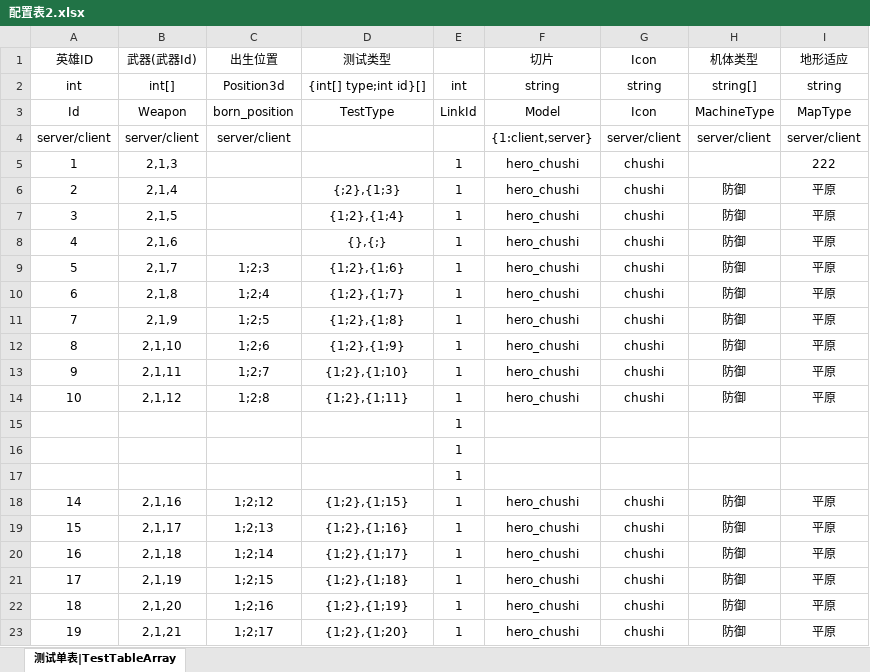
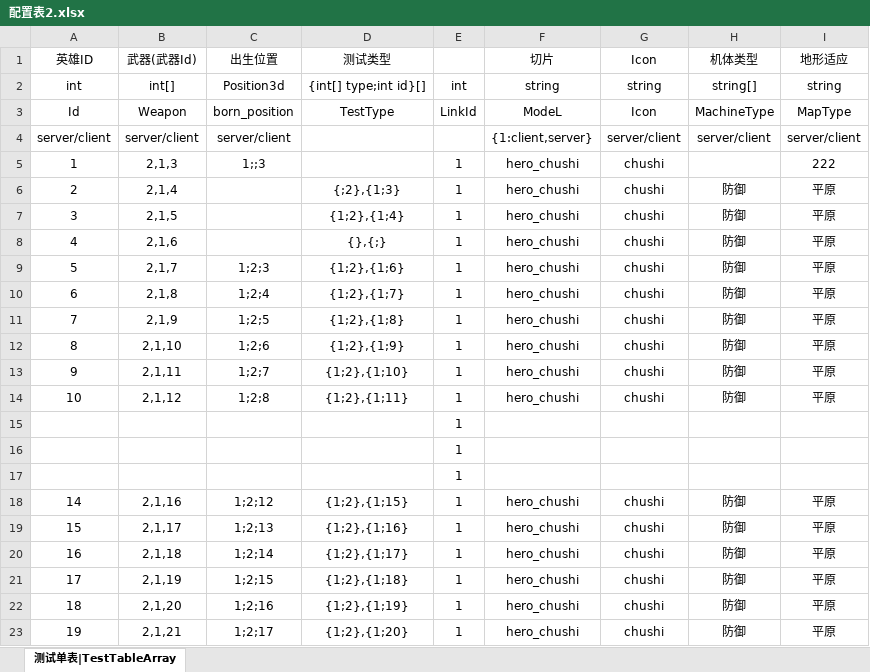
Before and after one commit to leolichenxi/ExcelExport, an Excel workbook: Exporter/配置表2.xlsx, sheet 测试单表|TestTableArray, drawn as a sheet; values as stored, in another font and other column widths than the file's, no borders; charts and pictures not drawn; the diff names each change by its address in the sheet, - before the commit and + after, or states it on an @@ line.

```diff
--- a/Exporter/配置表2.xlsx (sheet 测试单表|TestTableArray)
+++ b/Exporter/配置表2.xlsx (sheet 测试单表|TestTableArray)
-F3: Model
+F3: ModeL
-C5: (empty)
+C5: 1;;3
```
Also changed, not shown: charts or pictures, Exporter/配置表1.xlsx, 3 other files.
